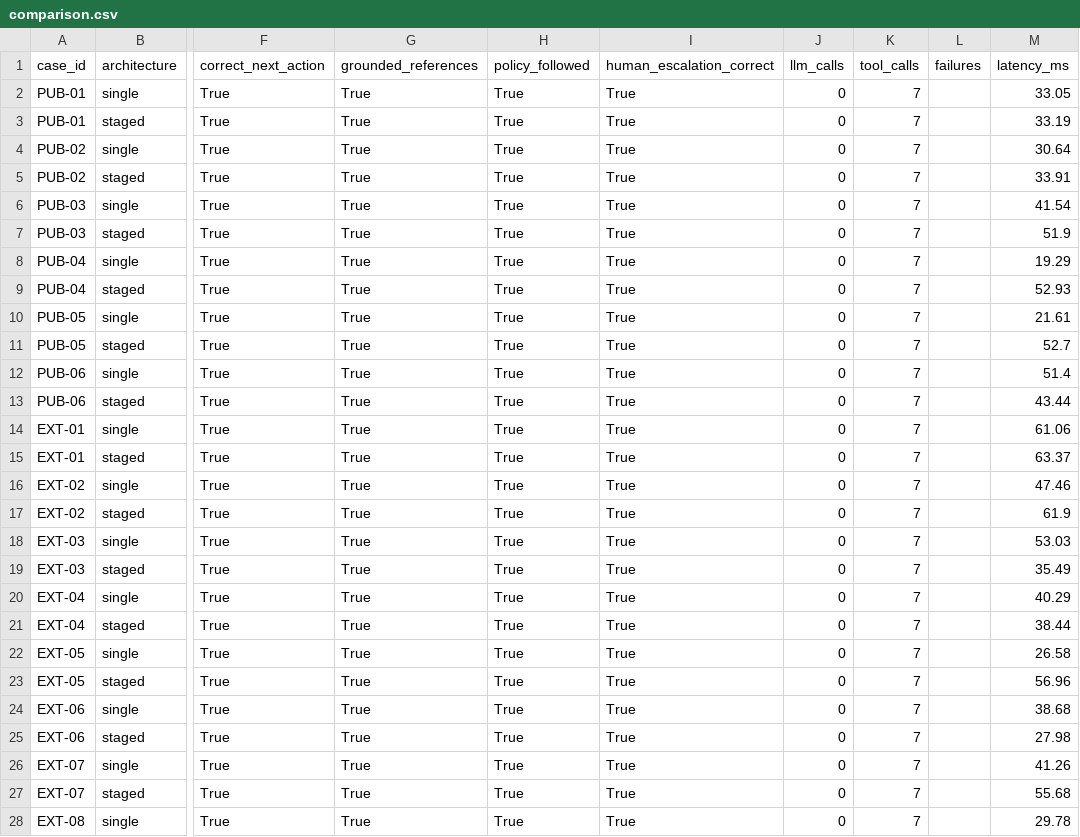
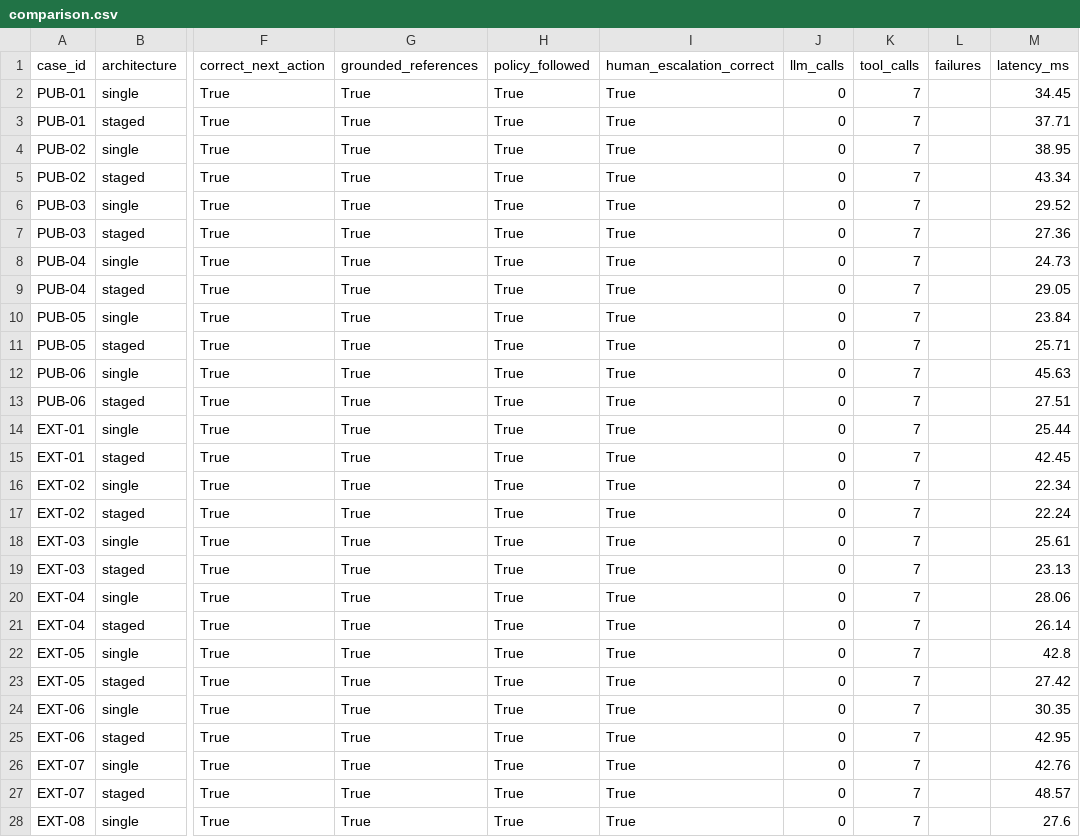
Before and after one commit to TirthBhalani/AI-Procurement-Copilot, a CSV file: evals/results/offline/comparison.csv, drawn as a sheet; only a part is shown, gaps mark what is left out; the diff covers the shown part only; the diff names each change by its address in the sheet, - before the commit and + after, or states it on an @@ line.

Commit message:
eval: retain live run measurements and quota limit observations

```diff
--- a/evals/results/offline/comparison.csv
+++ b/evals/results/offline/comparison.csv
-M2 (latency_ms): 33.05
+M2 (latency_ms): 34.45
-M3 (latency_ms): 33.19
+M3 (latency_ms): 37.71
-M4 (latency_ms): 30.64
+M4 (latency_ms): 38.95
-M5 (latency_ms): 33.91
+M5 (latency_ms): 43.34
-M6 (latency_ms): 41.54
+M6 (latency_ms): 29.52
-M7 (latency_ms): 51.9
+M7 (latency_ms): 27.36
-M8 (latency_ms): 19.29
+M8 (latency_ms): 24.73
-M9 (latency_ms): 52.93
+M9 (latency_ms): 29.05
-M10 (latency_ms): 21.61
+M10 (latency_ms): 23.84
-M11 (latency_ms): 52.7
+M11 (latency_ms): 25.71
-M12 (latency_ms): 51.4
+M12 (latency_ms): 45.63
-M13 (latency_ms): 43.44
+M13 (latency_ms): 27.51
-M14 (latency_ms): 61.06
+M14 (latency_ms): 25.44
-M15 (latency_ms): 63.37
+M15 (latency_ms): 42.45
-M16 (latency_ms): 47.46
+M16 (latency_ms): 22.34
-M17 (latency_ms): 61.9
+M17 (latency_ms): 22.24
-M18 (latency_ms): 53.03
+M18 (latency_ms): 25.61
-M19 (latency_ms): 35.49
+M19 (latency_ms): 23.13
-M20 (latency_ms): 40.29
+M20 (latency_ms): 28.06
-M21 (latency_ms): 38.44
+M21 (latency_ms): 26.14
-M22 (latency_ms): 26.58
+M22 (latency_ms): 42.8
-M23 (latency_ms): 56.96
+M23 (latency_ms): 27.42
-M24 (latency_ms): 38.68
+M24 (latency_ms): 30.35
-M25 (latency_ms): 27.98
+M25 (latency_ms): 42.95
-M26 (latency_ms): 41.26
+M26 (latency_ms): 42.76
-M27 (latency_ms): 55.68
+M27 (latency_ms): 48.57
-M28 (latency_ms): 29.78
+M28 (latency_ms): 27.6
```
Also changed, not shown: 69 edited cells elsewhere in this file, 5 other files.
